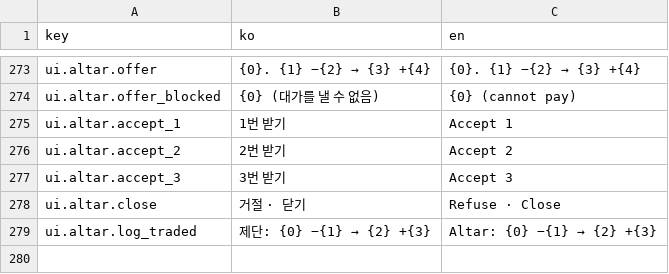
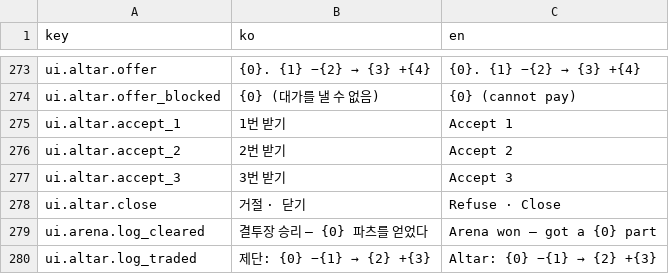
Before and after one commit to Shaun1667/GirlsDungeon, a CSV file: GirlsDungeon/Assets/_Game/Resources/Text/text_table.csv, drawn as a sheet; only a part is shown, gaps mark what is left out; the diff names each change by its address in the sheet, - before the commit and + after, or states it on an @@ line.

```diff
--- a/GirlsDungeon/Assets/_Game/Resources/Text/text_table.csv
+++ b/GirlsDungeon/Assets/_Game/Resources/Text/text_table.csv
+row 279: ui.arena.log_cleared | 결투장 승리 — {0} 파츠를 얻었다 | Arena won — got a {0} part
```
Also changed, not shown: 18 other files.
